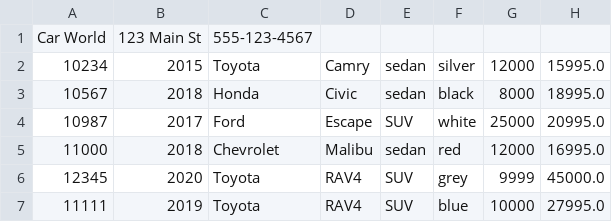
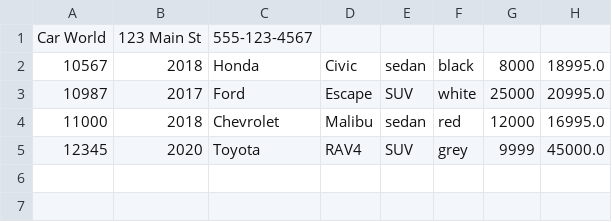
Before and after one commit to BogdanATA/adv-dealership-project, a CSV file: dealership.csv, drawn as a sheet.

```diff
--- a/dealership.csv
+++ b/dealership.csv
@@ -1,3 +1,2 @@
 Car World|123 Main St|555-123-4567
-10234|2015|Toyota|Camry|sedan|silver|12000|15995.0
 10567|2018|Honda|Civic|sedan|black|8000|18995.0
@@ -6,2 +5 @@ Car World|123 Main St|555-123-4567
 12345|2020|Toyota|RAV4|SUV|grey|9999|45000.0
-11111|2019|Toyota|RAV4|SUV|blue|10000|27995.0
```
Also changed, not shown: 2 other files.
